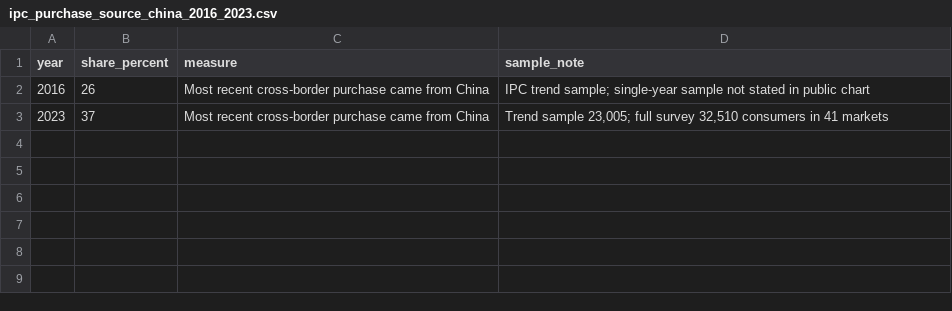
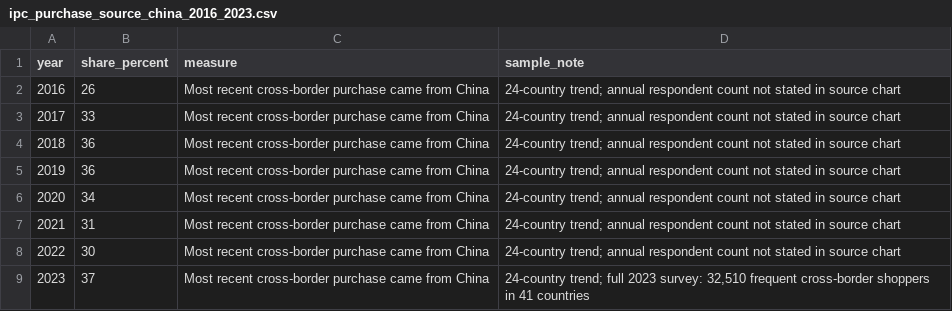
Before and after one commit to hansu650/ice-week1-ecommerce-poster, a CSV file: data/raw/ipc_purchase_source_china_2016_2023.csv, drawn as a sheet.

```diff
--- a/data/raw/ipc_purchase_source_china_2016_2023.csv
+++ b/data/raw/ipc_purchase_source_china_2016_2023.csv
@@ -1,3 +1,9 @@
 year,share_percent,measure,sample_note
-2016,26,Most recent cross-border purchase came from China,IPC trend sample; single-year sample not stated in public chart
-2023,37,Most recent cross-border purchase came from China,"Trend sample 23,005; full survey 32,510 consumers in 41 markets"
+2016,26,Most recent cross-border purchase came from China,24-country trend; annual respondent count not stated in source chart
+2017,33,Most recent cross-border purchase came from China,24-country trend; annual respondent count not stated in source chart
+2018,36,Most recent cross-border purchase came from China,24-country trend; annual respondent count not stated in source chart
+2019,36,Most recent cross-border purchase came from China,24-country trend; annual respondent count not stated in source chart
+2020,34,Most recent cross-border purchase came from China,24-country trend; annual respondent count not stated in source chart
+2021,31,Most recent cross-border purchase came from China,24-country trend; annual respondent count not stated in source chart
+2022,30,Most recent cross-border purchase came from China,24-country trend; annual respondent count not stated in source chart
+2023,37,Most recent cross-border purchase came from China,"24-country trend; full 2023 survey: 32,510 frequent cross-border shoppers in 41 countries"
```
Also changed, not shown: data/processed/ipc_purchase_source_china_2016_2023.csv, 57 other files.
